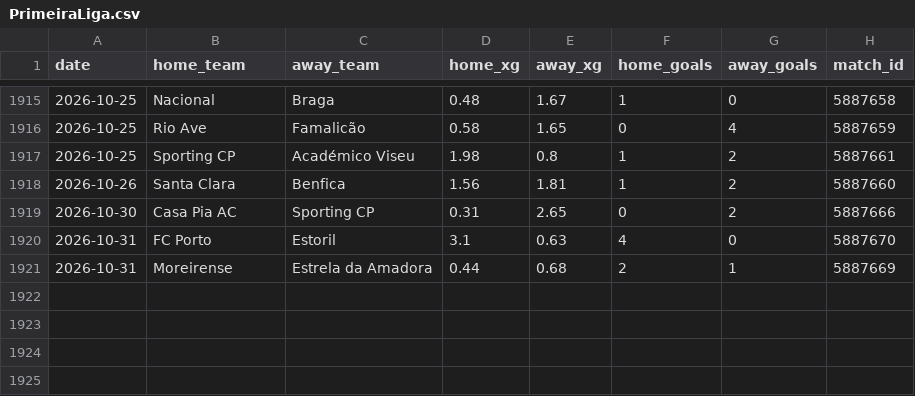
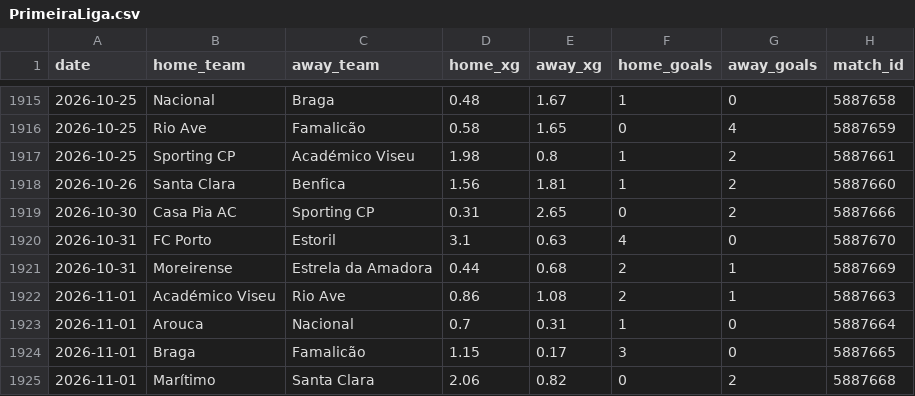
Before and after one commit to AVanneste/sports-analytics-platform, a CSV file: Football/data/raw/xg/PrimeiraLiga.csv, drawn as a sheet; only a part is shown, gaps mark what is left out.

```diff
--- a/Football/data/raw/xg/PrimeiraLiga.csv
+++ b/Football/data/raw/xg/PrimeiraLiga.csv
@@ -1921 +1921,5 @@ date,home_team,away_team,home_xg,away_xg,home_goals,away_goals,match_id
 2026-10-31,Moreirense,Estrela da Amadora,0.44,0.68,2,1,5887669
+2026-11-01,Académico Viseu,Rio Ave,0.86,1.08,2,1,5887663
+2026-11-01,Arouca,Nacional,0.7,0.31,1,0,5887664
+2026-11-01,Braga,Famalicão,1.15,0.17,3,0,5887665
+2026-11-01,Marítimo,Santa Clara,2.06,0.82,0,2,5887668
```
Also changed, not shown: Football/data/raw/xg/Belgium.csv, Football/data/raw/xg/Eredivisie.csv, 40 other files.
